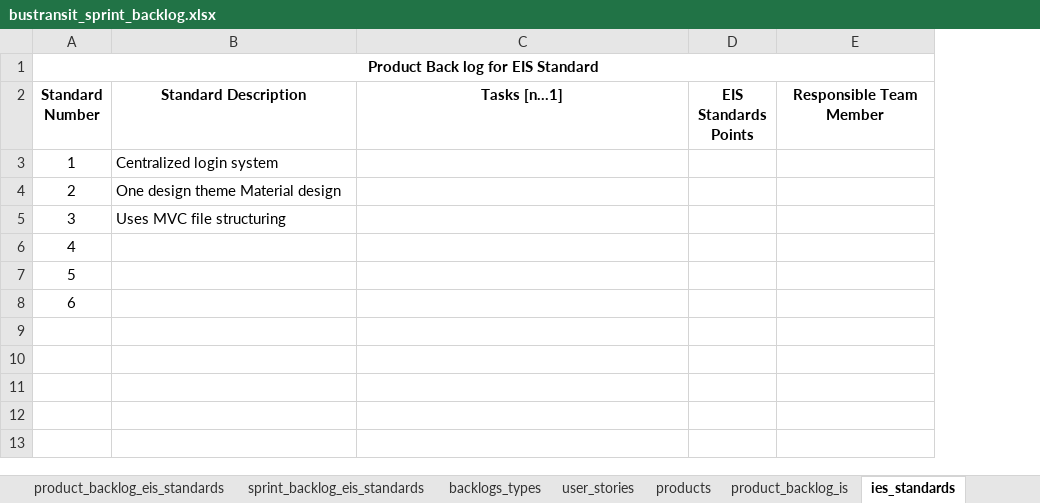
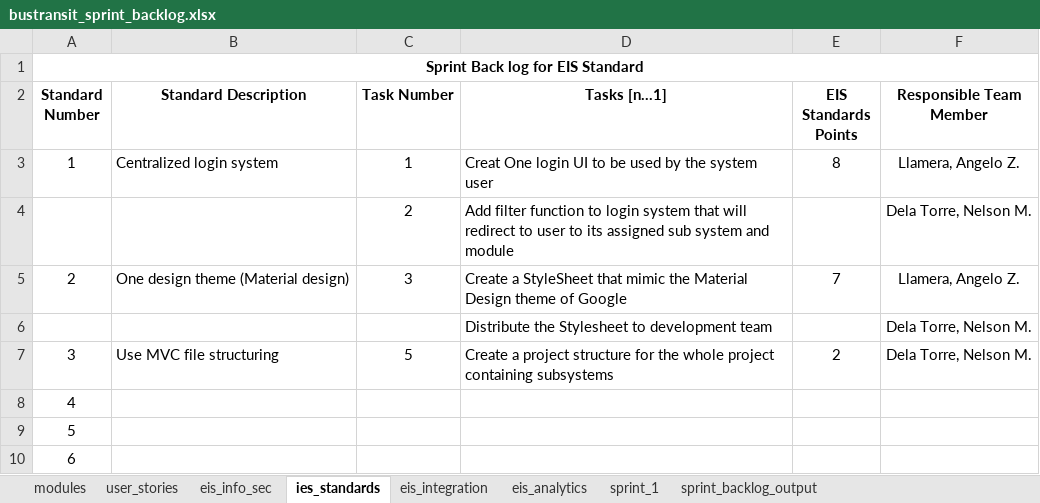
Before and after one commit to bustransit/ProvincialBusTransportationSystem, an Excel workbook: documentation/bustransit_sprint_backlog.xlsx, sheet ies_standards, drawn as a sheet; values as stored, in another font and other column widths than the file's, no borders; removed rows and columns are numbered as before the commit, all else as after; the diff names each change by its address in the sheet, - before the commit and + after, or states it on an @@ line.

```diff
--- a/documentation/bustransit_sprint_backlog.xlsx (sheet ies_standards)
+++ b/documentation/bustransit_sprint_backlog.xlsx (sheet ies_standards)
-sheet tab: sprint_backlog_eis_standards
+sheet tab: eis_info_sec
-sheet tab: product_backlog_eis_standards
-sheet tab: backlogs_types
-sheet tab: products
-sheet tab: product_backlog_is
+sheet tab: eis_analytics
+sheet tab: sprint_1
@@ sheet tab order changed: modules | user_stories | eis_info_sec | ies_standards | eis_integration | eis_analytics | sprint_1 | sprint_backlog_output @@
+column C (Task Number), empty
@@ column A (Standard Number) renumbered in row 1 @@
-row 3: 1 | Centralized login system
-row 4: 2 | One design theme Material design
-row 5: 3 | Uses MVC file structuring
+row 3: 1 | Centralized login system | 1 | Creat One login UI to be used by the system user | 8 | Llamera, Angelo Z.
+row 4:  |  | 2 | Add filter function to login system that will redirect to user to its assigned sub system and module |  | Dela Torre, Nelson M.
+row 5: 2 | One design theme (Material design) | 3 | Create a StyleSheet that mimic the Material Design theme of Google | 7 | Llamera, Angelo Z.
+row 6:  |  |  | Distribute the Stylesheet to development team |  | Dela Torre, Nelson M.
+row 7: 3 | Use MVC file structuring | 5 | Create a project structure for the whole project containing subsystems | 2 | Dela Torre, Nelson M.
```
Also changed, not shown: sheet eis_info_sec, sheet eis_integration, other sheet tabs, formulas that keep their value, documentation/bustransit_product_backlog.xlsx, 11 other files.
